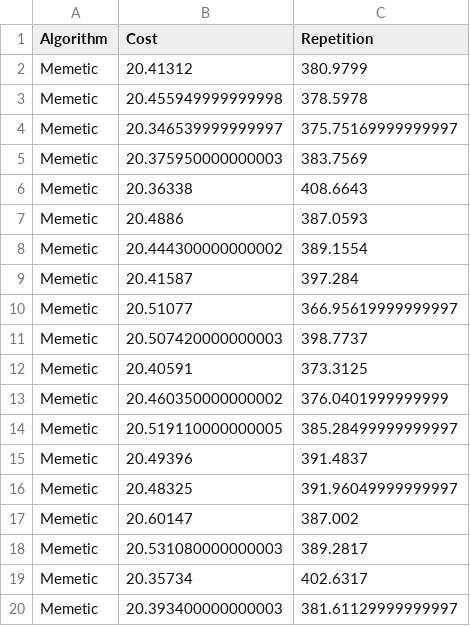
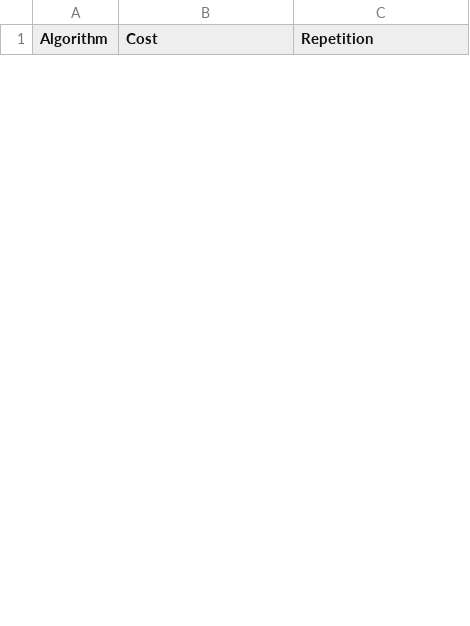
Before and after one commit to Tomas-Morph/MenuPlanning_MOEAD_Mathematics, a CSV file: datasets/Mono-objective_20-Days.csv, drawn as a sheet; only a part is shown; removed rows and columns are numbered as before the commit, all else as after; the diff covers the shown part only; the diff names each change by its address in the sheet, - before the commit and + after, or states it on an @@ line.

```diff
--- a/datasets/Mono-objective_20-Days.csv
+++ b/datasets/Mono-objective_20-Days.csv
-row 2: Memetic | 20.41312 | 380.9799
-row 3: Memetic | 20.455949999999998 | 378.5978
-row 4: Memetic | 20.346539999999997 | 375.75169999999997
-row 5: Memetic | 20.375950000000003 | 383.7569
-row 6: Memetic | 20.36338 | 408.6643
-row 7: Memetic | 20.4886 | 387.0593
-row 8: Memetic | 20.444300000000002 | 389.1554
-row 9: Memetic | 20.41587 | 397.284
-row 10: Memetic | 20.51077 | 366.95619999999997
-row 11: Memetic | 20.507420000000003 | 398.7737
-row 12: Memetic | 20.40591 | 373.3125
-row 13: Memetic | 20.460350000000002 | 376.0401999999999
-row 14: Memetic | 20.519110000000005 | 385.28499999999997
-row 15: Memetic | 20.49396 | 391.4837
-row 16: Memetic | 20.48325 | 391.96049999999997
-row 17: Memetic | 20.60147 | 387.002
-row 18: Memetic | 20.531080000000003 | 389.2817
-row 19: Memetic | 20.35734 | 402.6317
-row 20: Memetic | 20.393400000000003 | 381.61129999999997
```
Also changed, not shown: 30 added rows and 11 removed rows elsewhere in this file, datasets/Mono-objective_40-Days.csv, datasets/Mono-objective_60-Days.csv, 4 other files.
